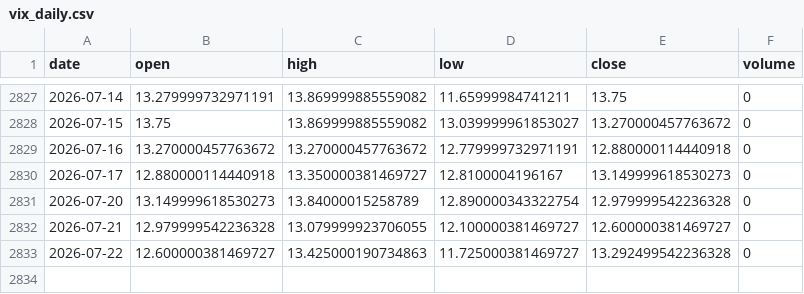
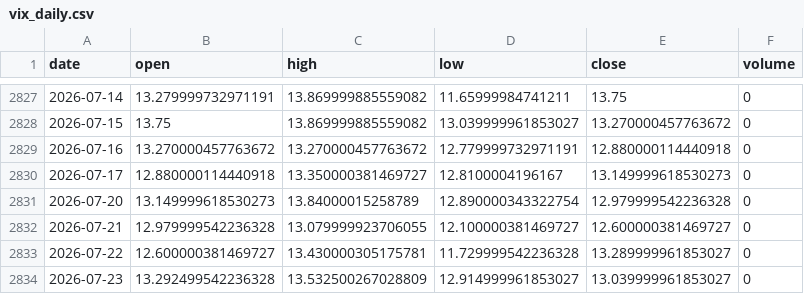
Before and after one commit to pravindev666/David-V2, a CSV file: data/vix_daily.csv, drawn as a sheet; only a part is shown, gaps mark what is left out.

Commit message:
Auto-sync: Market data update 2026-07-23 05:45

```diff
--- a/data/vix_daily.csv
+++ b/data/vix_daily.csv
@@ -2832,2 +2832,3 @@ date,open,high,low,close,volume
 2026-07-21,12.979999542236328,13.079999923706055,12.100000381469727,12.600000381469727,0
-2026-07-22,12.600000381469727,13.425000190734863,11.725000381469727,13.292499542236328,0
+2026-07-22,12.600000381469727,13.430000305175781,11.729999542236328,13.289999961853027,0
+2026-07-23,13.292499542236328,13.532500267028809,12.914999961853027,13.039999961853027,0
```
Also changed, not shown: data/nifty_daily.csv.
